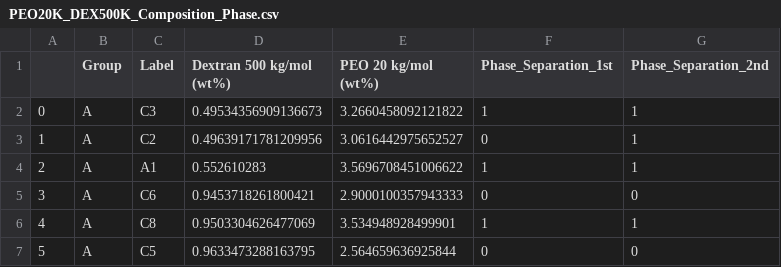
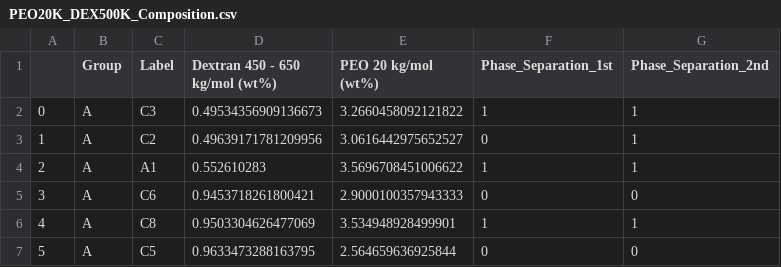
Before and after one commit to lanl/ldrd_neat_ml, a CSV file: neat_ml/data/Binary_Mixture_Phase_Information/PEO20K_DEX500K_Composition.csv (was neat_ml/data/Binary_Mixture_Phase_Information/PEO20K_DEX500K_Composition_Phase.csv), drawn as a sheet; only a part is shown.

Commit message:
MAINT: Created library module
Created neat_ml/utils
Moved figure_utils.py to utils
Moved plot_manuscript_figures.py methods to lib_plotting.py
Moved global variables down under __name__ == __main__
Removed ModelVars() Class and cast()
Renames *_Composition_Phase.csv files to *_Composition.csv
Modified baseline images to correct Dextran wt%
Reduced tolerances in compares_images() in tests
Modified baseline images to correct tolerances
Removed R2 from JSON file and test scripts
Added for loops in script to avoid duplication
Removed mutable default args in methods
Added ruff.toml to enforce no mutable default args
Modified method description to remove old excel
sheet mentions and displaying of figures

```diff
--- a/neat_ml/data/Binary_Mixture_Phase_Information/PEO20K_DEX500K_Composition_Phase.csv
+++ b/neat_ml/data/Binary_Mixture_Phase_Information/PEO20K_DEX500K_Composition.csv
@@ -1,2 +1,2 @@
-,Group,Label,Dextran 500 kg/mol (wt%),PEO 20 kg/mol (wt%),Phase_Separation_1st,Phase_Separation_2nd
+,Group,Label,Dextran 450 - 650 kg/mol (wt%),PEO 20 kg/mol (wt%),Phase_Separation_1st,Phase_Separation_2nd
 0,A,C3,0.49534356909136673,3.2660458092121822,1,1
```
Also changed, not shown: neat_ml/data/Binary_Mixture_Phase_Information/PEO10K_DEX10K_Composition.csv, neat_ml/data/figure_data/Binodal_Comparison_Figures/PEO20K_DEX500K_Titrate.csv, 19 other files.
